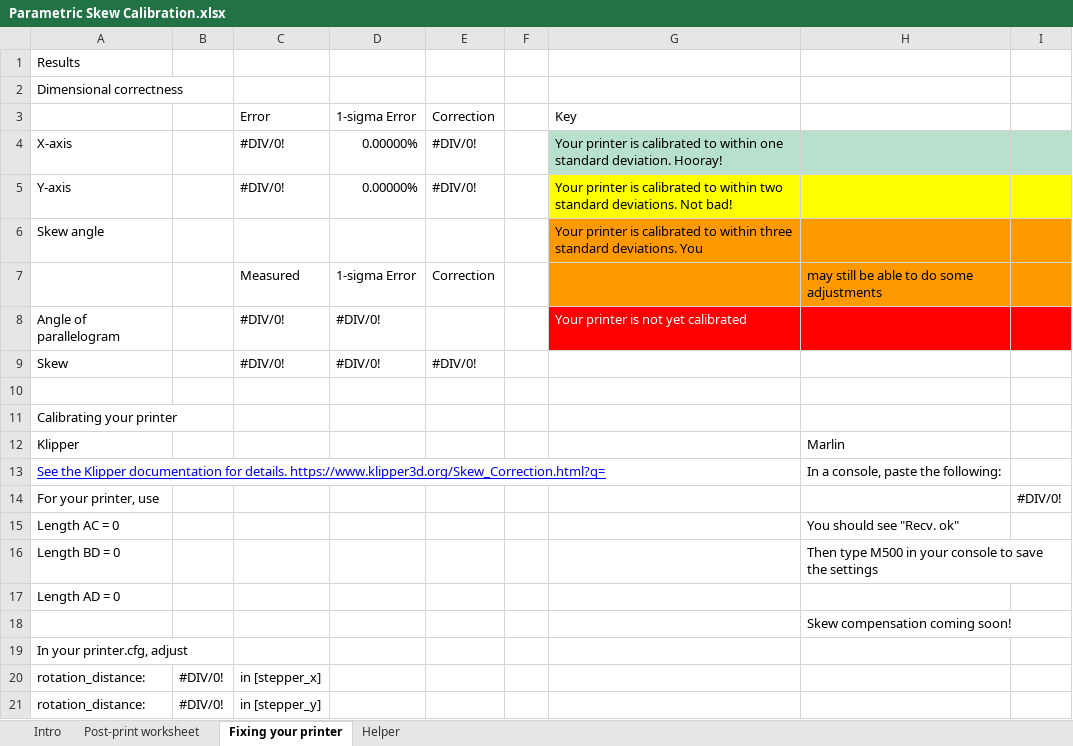
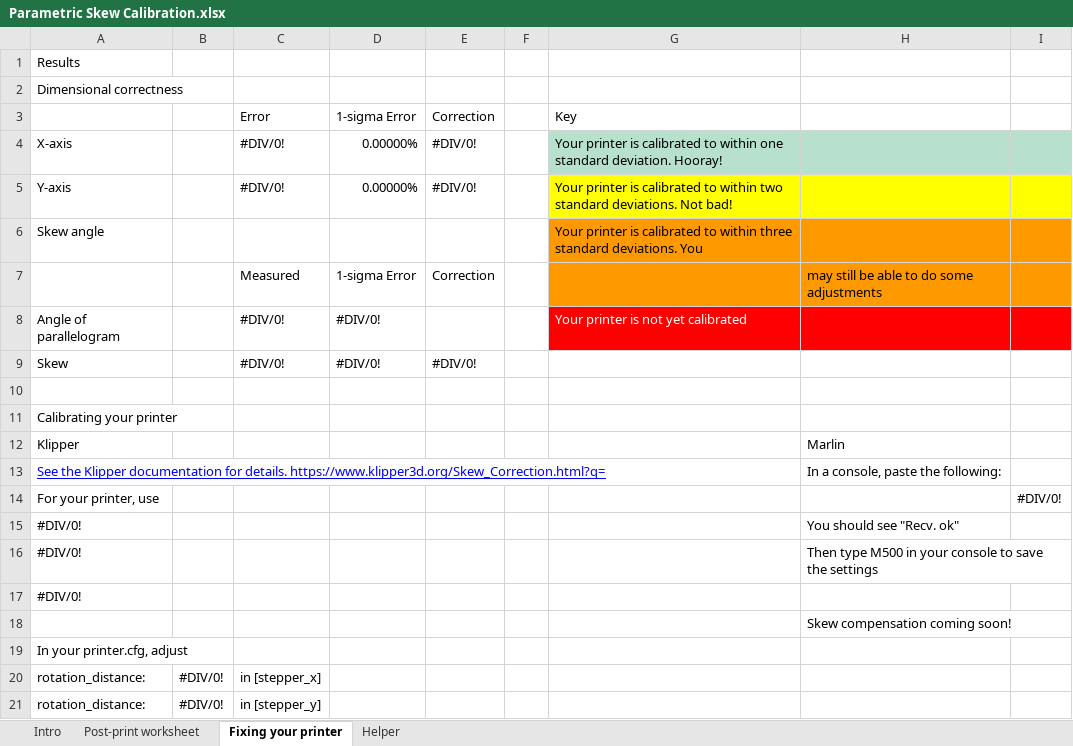
Before and after one commit to dirtdigger/fleur_de_cali, an Excel workbook: Parametric Skew Calibration.xlsx, sheet Fixing your printer, drawn as a sheet; values as stored, in another font and other column widths than the file's, no borders; charts and pictures and conditional formats not drawn; the diff names each change by its address in the sheet, - before the commit and + after, or states it on an @@ line.

Commit message:
Add files via upload
Fixed a critical bug in generating the Klipper commands to correct skew.

```diff
--- a/Parametric Skew Calibration.xlsx (sheet Fixing your printer)
+++ b/Parametric Skew Calibration.xlsx (sheet Fixing your printer)
-A15: Length AC = 0
+A15: #DIV/0!
-A16: Length BD = 0
+A16: #DIV/0!
-A17: Length AD = 0
+A17: #DIV/0!
```
